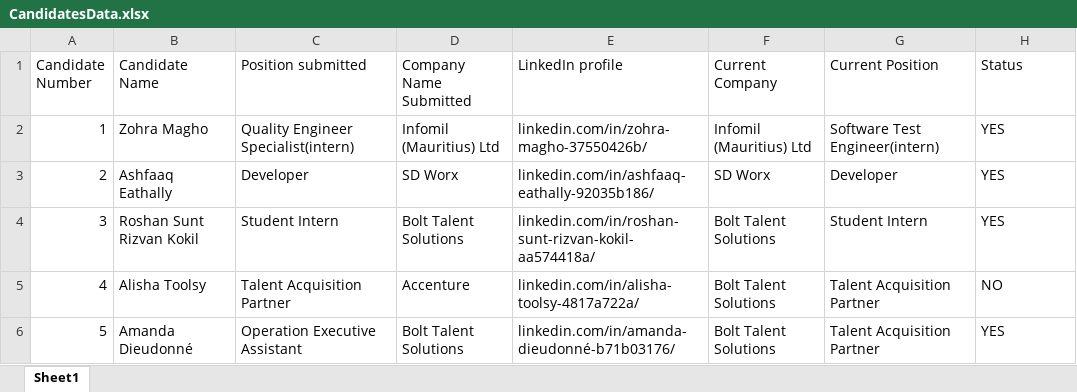
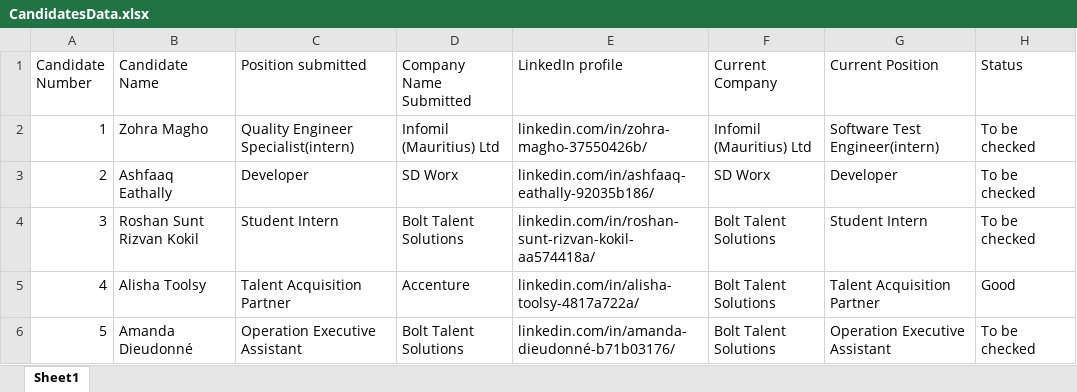
Before and after one commit to RoshanSRK/AssignmentBolt, an Excel workbook: CandidatesData.xlsx, sheet Sheet1, drawn as a sheet; values as stored, in another font and other column widths than the file's, no borders; the diff names each change by its address in the sheet, - before the commit and + after, or states it on an @@ line.

```diff
--- a/CandidatesData.xlsx (sheet Sheet1)
+++ b/CandidatesData.xlsx (sheet Sheet1)
-H2:H4 (Status): YES
+H2:H4 (Status): To be checked
-H5 (Status): NO
+H5 (Status): Good
-G6 (Current Position): Talent Acquisition Partner
+G6 (Current Position): Operation Executive Assistant
-H6 (Status): YES
+H6 (Status): To be checked
```
Also changed, not shown: 2 other files.
